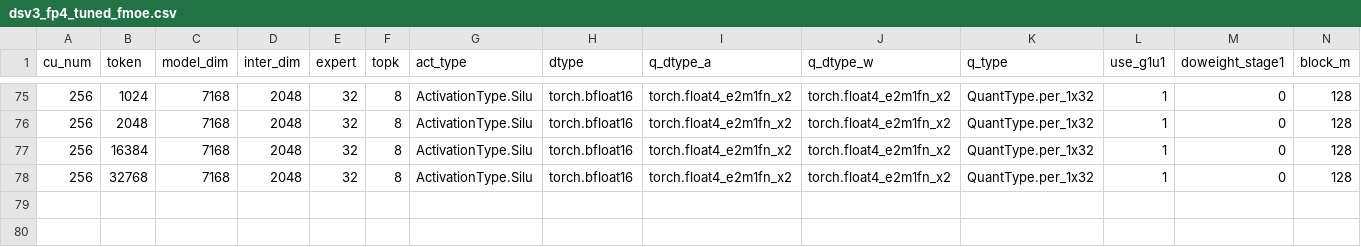
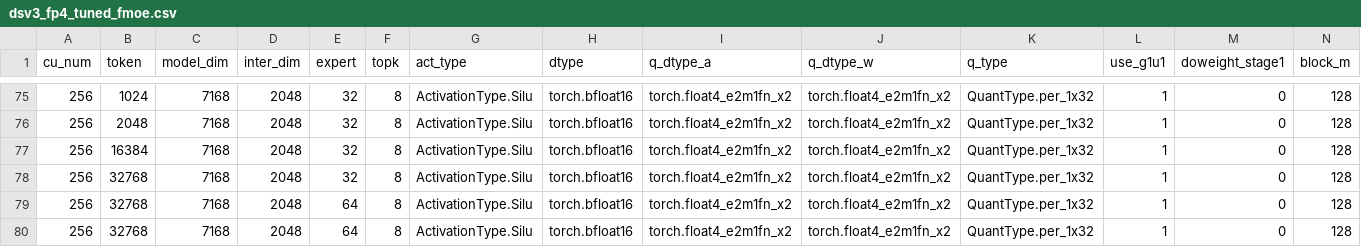
Before and after one commit to Duyi-Wang/aiter, a CSV file: aiter/configs/model_configs/dsv3_fp4_tuned_fmoe.csv, drawn as a sheet; only a part is shown, gaps mark what is left out; rows hold the shown columns only; the diff names each change by its address in the sheet, - before the commit and + after, or states it on an @@ line.

```diff
--- a/aiter/configs/model_configs/dsv3_fp4_tuned_fmoe.csv
+++ b/aiter/configs/model_configs/dsv3_fp4_tuned_fmoe.csv
+row 79: 256 | 32768 | 7168 | 2048 | 64 | 8 | ActivationType.Silu | torch.bfloat16 | torch.float4_e2m1fn_x2 | torch.float4_e2m1fn_x2 | QuantType.per_1x32 | 1 | 0 | 128
+row 80: 256 | 32768 | 7168 | 2048 | 64 | 8 | ActivationType.Silu | torch.bfloat16 | torch.float4_e2m1fn_x2 | torch.float4_e2m1fn_x2 | QuantType.per_1x32 | 1 | 0 | 128
```
Also changed, not shown: 4 other files.
